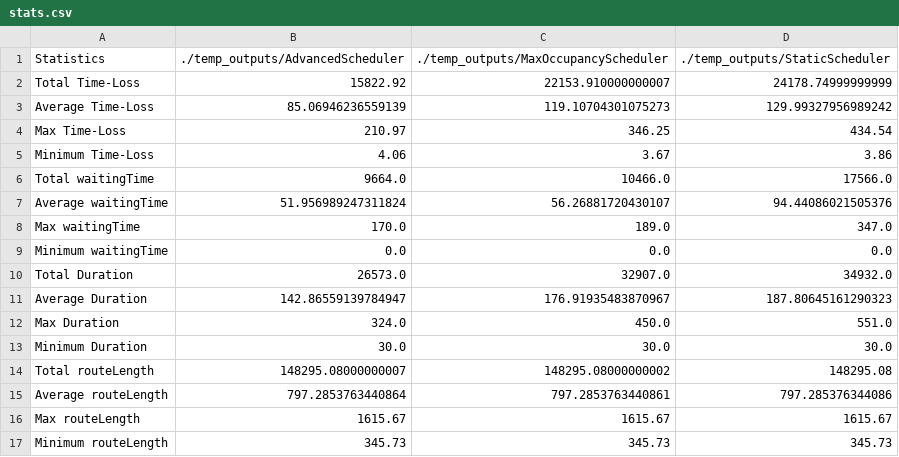
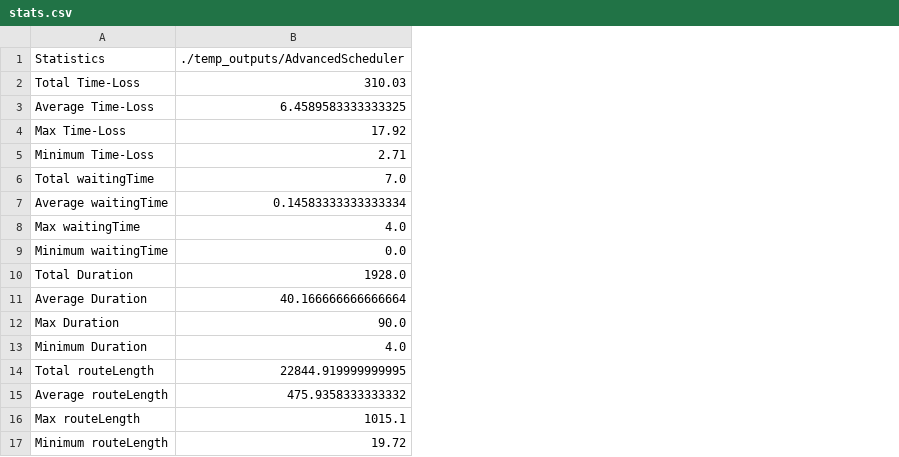
Before and after one commit to M20190649/SummitBTW, a CSV file: management/gui/static/csv/stats.csv, drawn as a sheet; the diff names each change by its address in the sheet, - before the commit and + after, or states it on an @@ line.

```diff
--- a/management/gui/static/csv/stats.csv
+++ b/management/gui/static/csv/stats.csv
-column C, rows 1-17: ./temp_outputs/MaxOccupancyScheduler | 22153.910000000007 | 119.10704301075273 | 346.25 | 3.67 | 10466.0 | 56.26881720430107 | 189.0 | 0.0 | 32907.0 | 176.91935483870967 | 450.0 | 30.0 | 148295.08000000002 | 797.2853763440861 | 1615.67 | 345.73
-column D (./temp_outputs/StaticScheduler), rows 2-17: 24178.74999999999 | 129.99327956989242 | 434.54 | 3.86 | 17566.0 | 94.44086021505376 | 347.0 | 0.0 | 34932.0 | 187.80645161290323 | 551.0 | 30.0 | 148295.08 | 797.285376344086 | 1615.67 | 345.73
-B2 (./temp_outputs/AdvancedScheduler): 15822.92
+B2 (./temp_outputs/AdvancedScheduler): 310.03
-B3 (./temp_outputs/AdvancedScheduler): 85.06946236559139
+B3 (./temp_outputs/AdvancedScheduler): 6.4589583333333325
-B4 (./temp_outputs/AdvancedScheduler): 210.97
+B4 (./temp_outputs/AdvancedScheduler): 17.92
-B5 (./temp_outputs/AdvancedScheduler): 4.06
+B5 (./temp_outputs/AdvancedScheduler): 2.71
-B6 (./temp_outputs/AdvancedScheduler): 9664.0
+B6 (./temp_outputs/AdvancedScheduler): 7.0
-B7 (./temp_outputs/AdvancedScheduler): 51.956989247311824
+B7 (./temp_outputs/AdvancedScheduler): 0.14583333333333334
-B8 (./temp_outputs/AdvancedScheduler): 170.0
+B8 (./temp_outputs/AdvancedScheduler): 4.0
-B10 (./temp_outputs/AdvancedScheduler): 26573.0
+B10 (./temp_outputs/AdvancedScheduler): 1928.0
-B11 (./temp_outputs/AdvancedScheduler): 142.86559139784947
+B11 (./temp_outputs/AdvancedScheduler): 40.166666666666664
-B12 (./temp_outputs/AdvancedScheduler): 324.0
+B12 (./temp_outputs/AdvancedScheduler): 90.0
-B13 (./temp_outputs/AdvancedScheduler): 30.0
+B13 (./temp_outputs/AdvancedScheduler): 4.0
-B14 (./temp_outputs/AdvancedScheduler): 148295.08000000007
+B14 (./temp_outputs/AdvancedScheduler): 22844.919999999995
-B15 (./temp_outputs/AdvancedScheduler): 797.2853763440864
+B15 (./temp_outputs/AdvancedScheduler): 475.9358333333332
-B16 (./temp_outputs/AdvancedScheduler): 1615.67
+B16 (./temp_outputs/AdvancedScheduler): 1015.1
-B17 (./temp_outputs/AdvancedScheduler): 345.73
+B17 (./temp_outputs/AdvancedScheduler): 19.72
```
Also changed, not shown: 3 other files.
